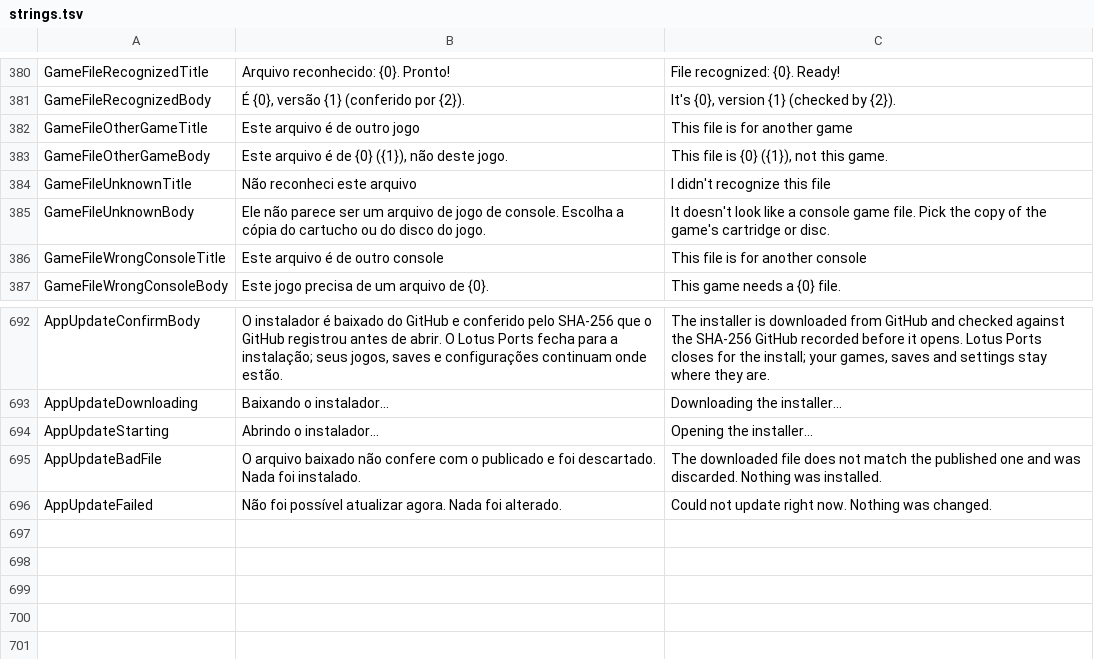
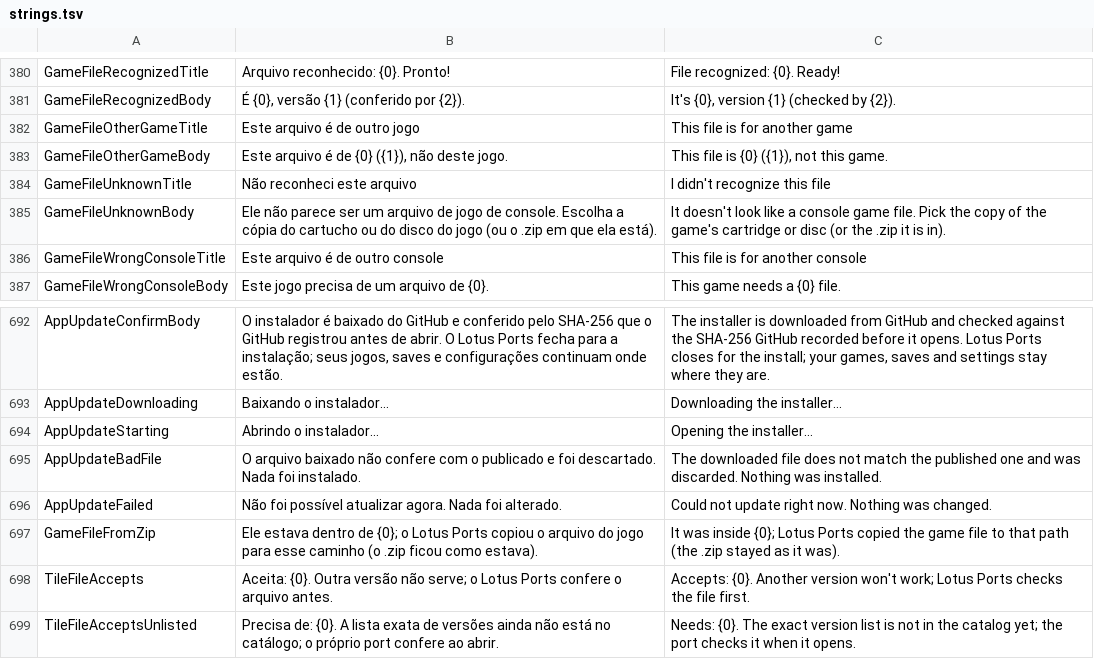
Before and after one commit to JoeAfricano/LotusPorts, a TSV file: tools/strings.tsv, drawn as a sheet; only a part is shown, gaps mark what is left out.

```diff
--- a/tools/strings.tsv
+++ b/tools/strings.tsv
@@ -384,3 +384,3 @@ GameFileOtherGameBody	Este arquivo é de {0} ({1}), não deste jogo.	This file i
 GameFileUnknownTitle	Não reconheci este arquivo	I didn't recognize this file
-GameFileUnknownBody	Ele não parece ser um arquivo de jogo de console. Escolha a cópia do cartucho ou do disco do jogo.	It doesn't look like a console game file. Pick the copy of the game's cartridge or disc.
+GameFileUnknownBody	Ele não parece ser um arquivo de jogo de console. Escolha a cópia do cartucho ou do disco do jogo (ou o .zip em que ela está).	It doesn't look like a console game file. Pick the copy of the game's cartridge or disc (or the .zip it is in).
 GameFileWrongConsoleTitle	Este arquivo é de outro console	This file is for another console
@@ -696 +696,4 @@ AppUpdateBadFile	O arquivo baixado não confere com o publicado e foi descartado
 AppUpdateFailed	Não foi possível atualizar agora. Nada foi alterado.	Could not update right now. Nothing was changed.
+GameFileFromZip	Ele estava dentro de {0}; o Lotus Ports copiou o arquivo do jogo para esse caminho (o .zip ficou como estava).	It was inside {0}; Lotus Ports copied the game file to that path (the .zip stayed as it was).
+TileFileAccepts	Aceita: {0}. Outra versão não serve; o Lotus Ports confere o arquivo antes.	Accepts: {0}. Another version won't work; Lotus Ports checks the file first.
+TileFileAcceptsUnlisted	Precisa de: {0}. A lista exata de versões ainda não está no catálogo; o próprio port confere ao abrir.	Needs: {0}. The exact version list is not in the catalog yet; the port checks it when it opens.
```
Also changed, not shown: 10 other files.
